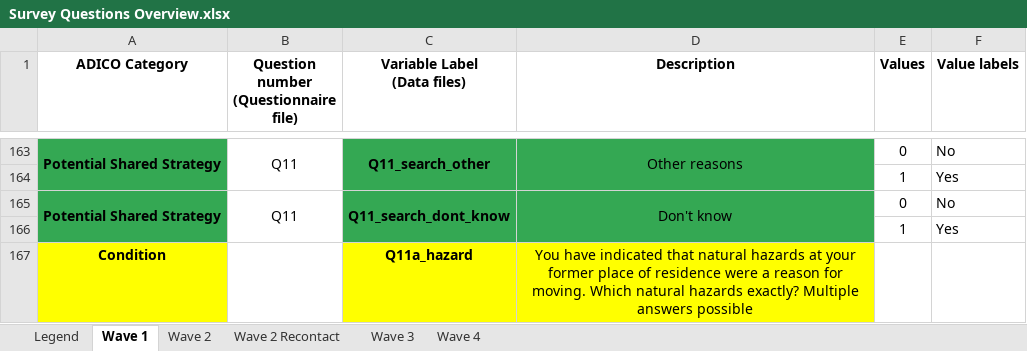
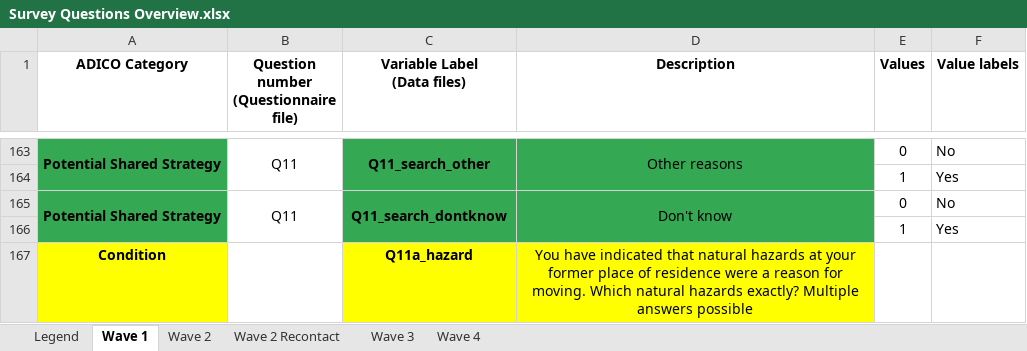
Before and after one commit to GeorgeGitHubbins/MScThesis-Extracting-InformalRules-from-Surveys, an Excel workbook: Survey Questions Overview.xlsx, sheet Wave 1, drawn as a sheet; only a part is shown, gaps mark what is left out; values as stored, in another font and other column widths than the file's, no borders; charts and pictures and conditional formats not drawn; the diff names each change by its address in the sheet, - before the commit and + after, or states it on an @@ line.

```diff
--- a/Survey Questions Overview.xlsx (sheet Wave 1)
+++ b/Survey Questions Overview.xlsx (sheet Wave 1)
-C165 (Variable Label (Data files)): Q11_search_dont_know
+C165 (Variable Label (Data files)): Q11_search_dontknow
```
Also changed, not shown: charts or pictures, 5 other files.
